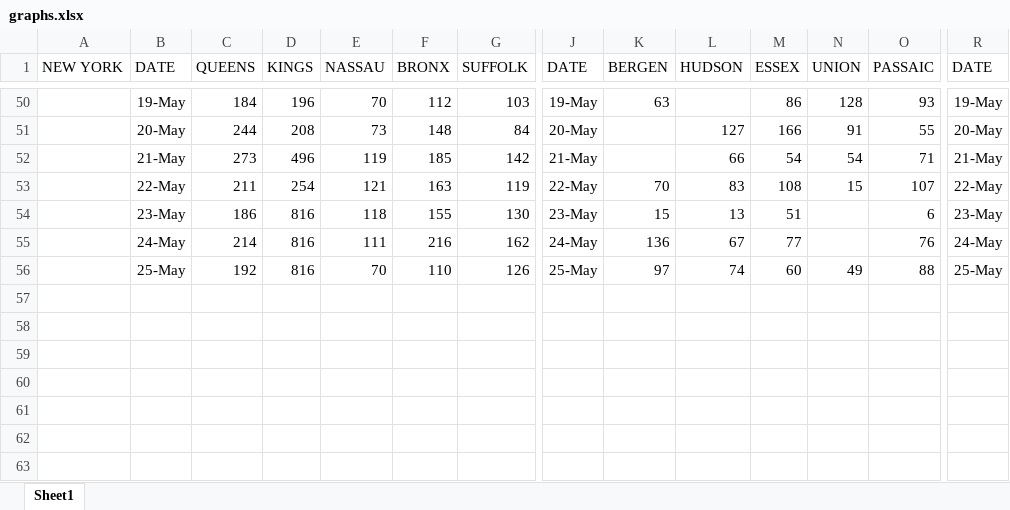
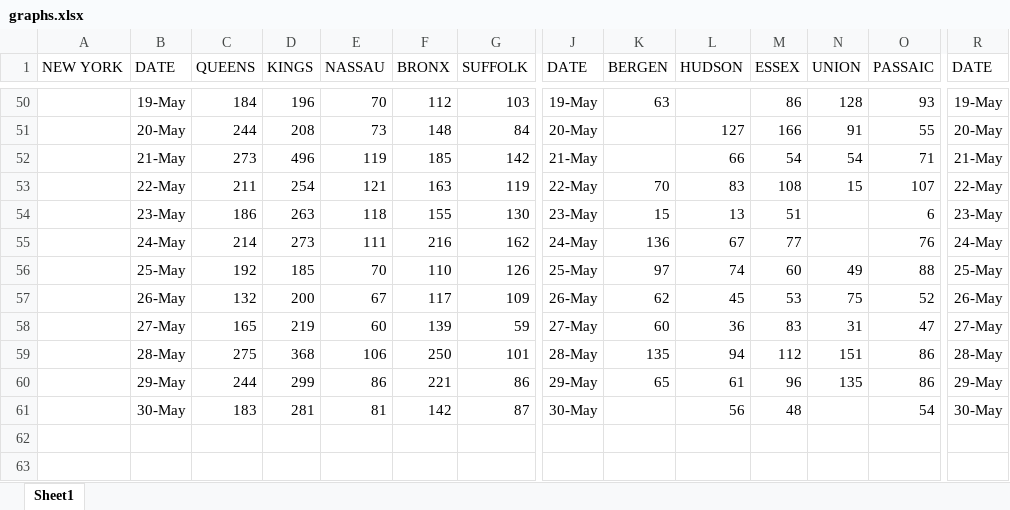
Before and after one commit to coronavirus-2020-data/coronavirus-data, an Excel workbook: other/graphs.xlsx, sheet Sheet1, drawn as a sheet; only a part is shown, gaps mark what is left out; the shorter side is filled out with more unchanged rows; values as stored, in another font and other column widths than the file's, no borders; charts and pictures not drawn; rows hold the shown columns only; the diff names each change by its address in the sheet, - before the commit and + after, or states it on an @@ line.

```diff
--- a/other/graphs.xlsx (sheet Sheet1)
+++ b/other/graphs.xlsx (sheet Sheet1)
-D54 (KINGS): 816
+D54 (KINGS): 263
-D55 (KINGS): 816
+D55 (KINGS): 273
-D56 (KINGS): 816
+D56 (KINGS): 185
-row 57: (empty)
+row 57:  | 26-May | 132 | 200 | 67 | 117 | 109 | 26-May | 62 | 45 | 53 | 75 | 52 | 26-May
-row 58: (empty)
+row 58:  | 27-May | 165 | 219 | 60 | 139 | 59 | 27-May | 60 | 36 | 83 | 31 | 47 | 27-May
+row 59:  | 28-May | 275 | 368 | 106 | 250 | 101 | 28-May | 135 | 94 | 112 | 151 | 86 | 28-May
+row 60:  | 29-May | 244 | 299 | 86 | 221 | 86 | 29-May | 65 | 61 | 96 | 135 | 86 | 29-May
+row 61:  | 30-May | 183 | 281 | 81 | 142 | 87 | 30-May |  | 56 | 48 |  | 54 | 30-May
```
Also changed, not shown: formulas that keep their value, charts or pictures, county.xlsx, 1 other file.
